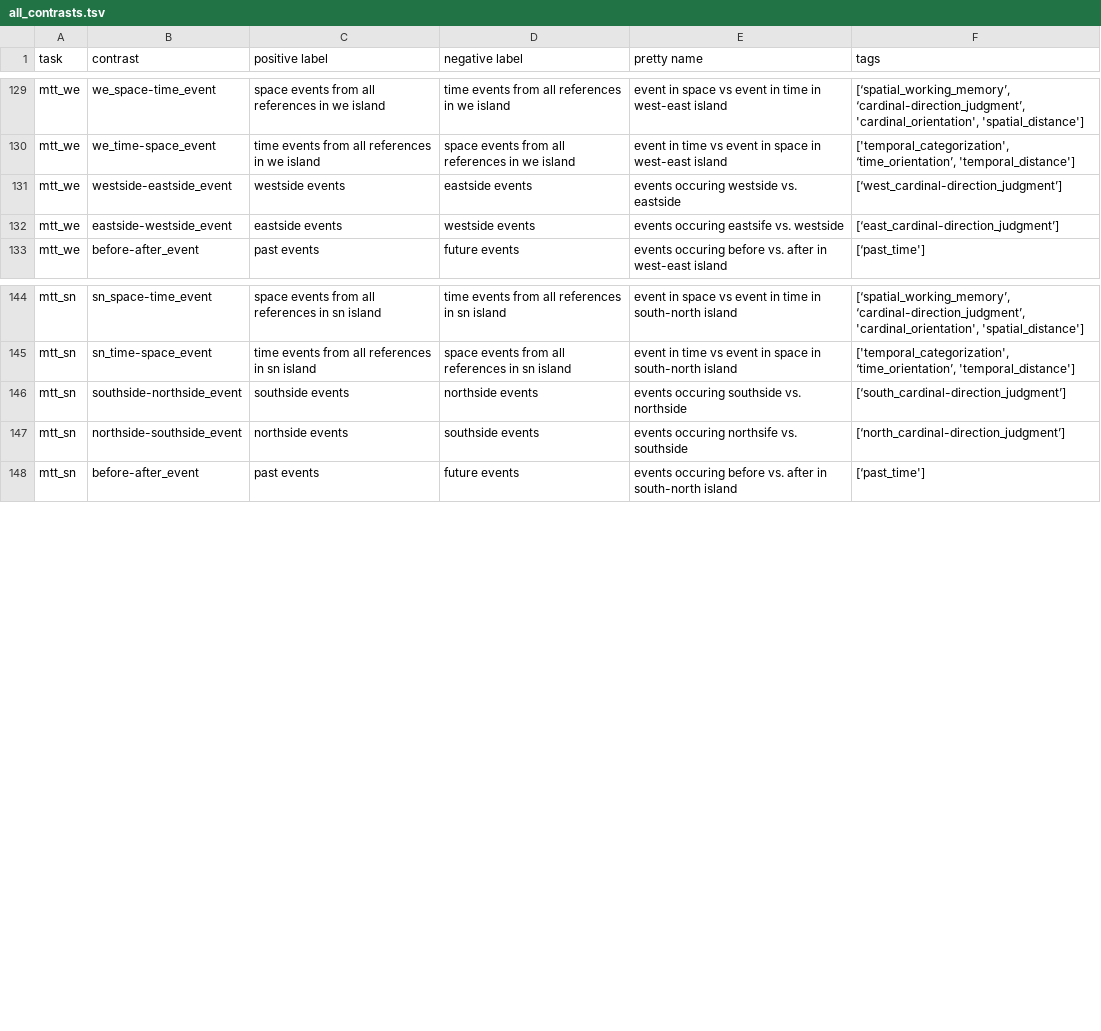
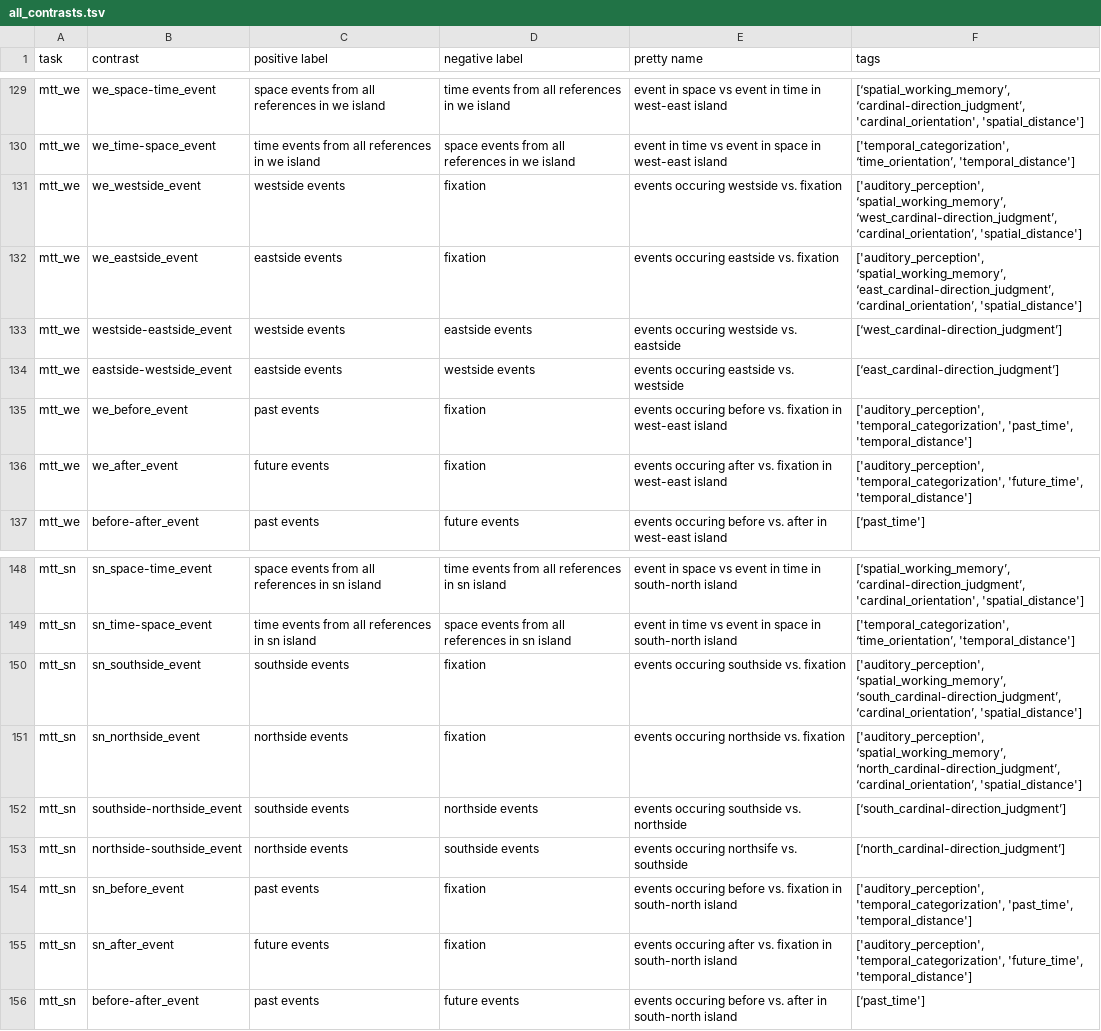
Before and after one commit to individual-brain-charting/public_analysis_code, a TSV file: ibc_data/all_contrasts.tsv, drawn as a sheet; only a part is shown, gaps mark what is left out.

Commit message:
ENH: add missing mtt elementary contrasts

```diff
--- a/ibc_data/all_contrasts.tsv
+++ b/ibc_data/all_contrasts.tsv
@@ -130,4 +130,8 @@ mtt_we	we_space-time_event	space events from all references in we island	time ev
 mtt_we	we_time-space_event	time events from all references in we island	space events from all references in we island	event in time vs event in space in west-east island	['temporal_categorization', ‘time_orientation’, 'temporal_distance']
+mtt_we	we_westside_event	westside events	fixation	events occuring westside vs. fixation	['auditory_perception', ‘spatial_working_memory’, ‘west_cardinal-direction_judgment’, ‘cardinal_orientation’, 'spatial_distance']
+mtt_we	we_eastside_event	eastside events	fixation	events occuring eastside vs. fixation	['auditory_perception', ‘spatial_working_memory’, ‘east_cardinal-direction_judgment’, ‘cardinal_orientation’, 'spatial_distance']
 mtt_we	westside-eastside_event	westside events	eastside events	events occuring westside vs. eastside	[‘west_cardinal-direction_judgment’]
-mtt_we	eastside-westside_event	eastside events	westside events	events occuring eastsife vs. westside	[‘east_cardinal-direction_judgment’]
+mtt_we	eastside-westside_event	eastside events	westside events	events occuring eastside vs. westside	[‘east_cardinal-direction_judgment’]
+mtt_we	we_before_event	past events	fixation	events occuring before vs. fixation in west-east island	['auditory_perception', 'temporal_categorization', 'past_time', 'temporal_distance']
+mtt_we	we_after_event 	future events	fixation	events occuring after vs. fixation in west-east island	['auditory_perception', 'temporal_categorization', 'future_time', 'temporal_distance']
 mtt_we	before-after_event	past events	future events	events occuring before vs. after in west-east island	[‘past_time']
@@ -145,4 +149,8 @@ mtt_sn	sn_space-time_event	space events from all references in sn island	time ev
 mtt_sn	sn_time-space_event	time events from all references in sn island	space events from all references in sn island	event in time vs event in space in south-north island	['temporal_categorization', ‘time_orientation’, 'temporal_distance']
+mtt_sn	sn_southside_event	southside events	fixation	events occuring southside vs. fixation	['auditory_perception', ‘spatial_working_memory’, ‘south_cardinal-direction_judgment’, ‘cardinal_orientation’, 'spatial_distance']
+mtt_sn	sn_northside_event	northside events	fixation	events occuring northside vs. fixation	['auditory_perception', ‘spatial_working_memory’, ‘north_cardinal-direction_judgment’, ‘cardinal_orientation’, 'spatial_distance']
 mtt_sn	southside-northside_event	southside events	northside events	events occuring southside vs. northside	[‘south_cardinal-direction_judgment’]
 mtt_sn	northside-southside_event	northside events	southside events	events occuring northsife vs. southside	[‘north_cardinal-direction_judgment’]
+mtt_sn	sn_before_event	past events	fixation	events occuring before vs. fixation in south-north island	['auditory_perception', 'temporal_categorization', 'past_time', 'temporal_distance']
+mtt_sn	sn_after_event 	future events	fixation	events occuring after vs. fixation in south-north island	['auditory_perception', 'temporal_categorization', 'future_time', 'temporal_distance']
 mtt_sn	before-after_event	past events	future events	events occuring before vs. after in south-north island	[‘past_time']
```
